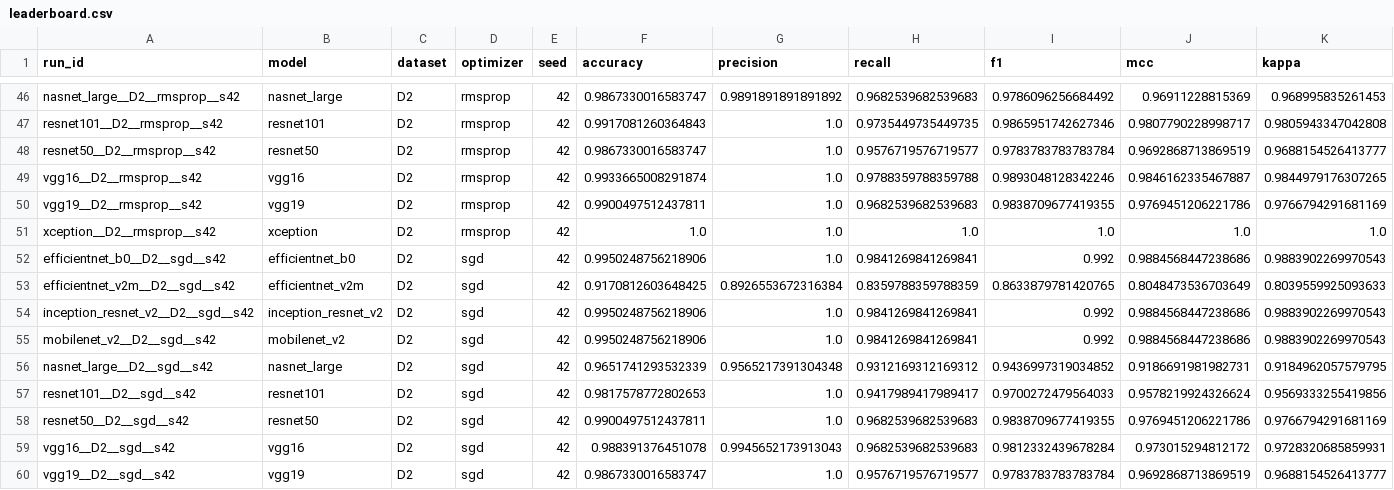
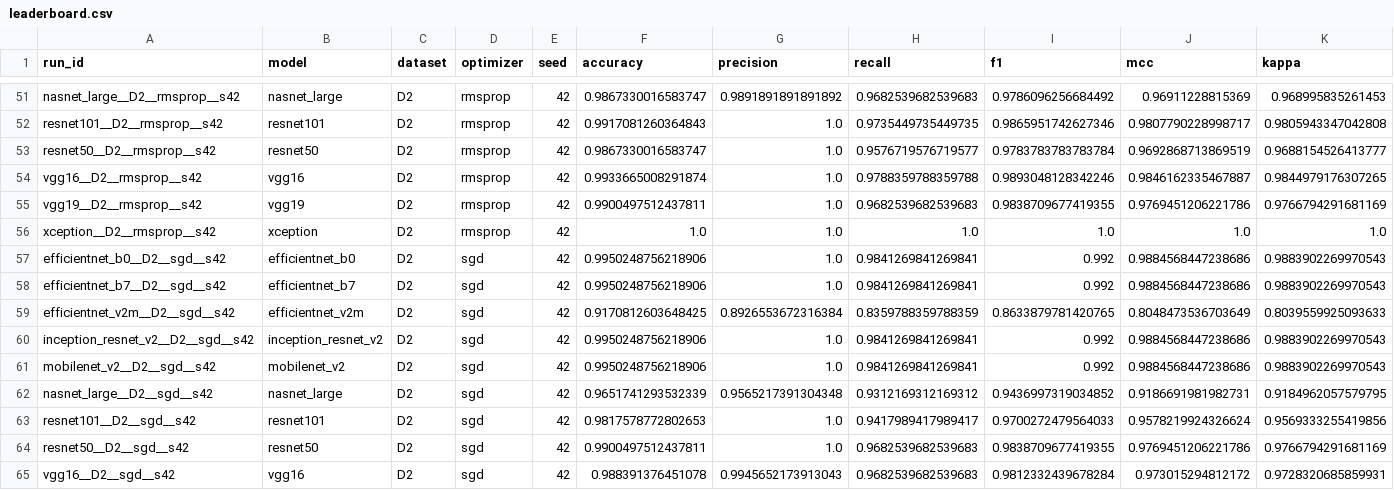
Before and after one commit to jellyfishhamburger/am-defect-tl, a CSV file: results/leaderboard.csv, drawn as a sheet; only a part is shown, gaps mark what is left out; the shorter side is filled out with more unchanged rows; rows hold the shown columns only; the diff covers the shown part only; the diff names each change by its address in the sheet, - before the commit and + after, or states it on an @@ line.

```diff
--- a/results/leaderboard.csv
+++ b/results/leaderboard.csv
+row 58: efficientnet_b7__D2__sgd__s42 | efficientnet_b7 | D2 | sgd | 42 | 0.9950248756218906 | 1.0 | 0.9841269841269841 | 0.992 | 0.9884568447238686 | 0.9883902269970543
```
Also changed, not shown: 5 added rows elsewhere in this file, 42 other files.
